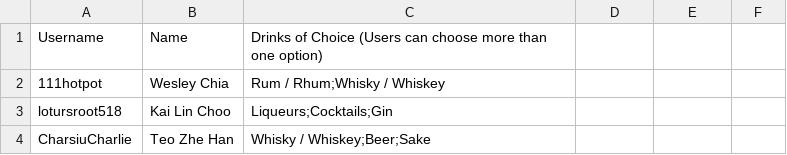
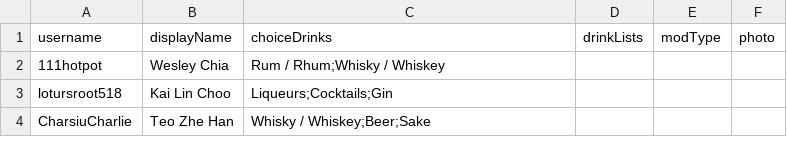
Before and after one commit to jwleong1999/the-green-bamboo, a CSV file: Dataset/Users.csv, drawn as a sheet; removed rows and columns are numbered as before the commit, all else as after; the diff names each change by its address in the sheet, - before the commit and + after, or states it on an @@ line.

```diff
--- a/Dataset/Users.csv
+++ b/Dataset/Users.csv
-row 1: Username | Name | Drinks of Choice (Users can choose more than one option)
+row 1: username | displayName | choiceDrinks | drinkLists | modType | photo
```
Also changed, not shown: Dataset/Countries.csv, Dataset/Reviews.csv, 2 other files.
